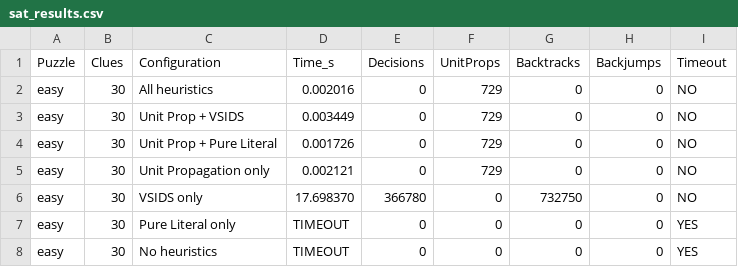
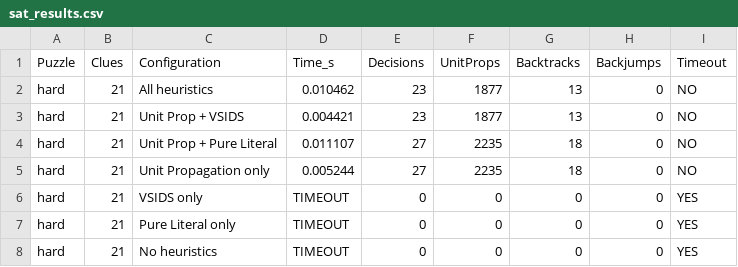
Before and after one commit to aryamirani/aad-khajoor-sat, a CSV file: results/sat_results.csv, drawn as a sheet.

```diff
--- a/results/sat_results.csv
+++ b/results/sat_results.csv
@@ -1,8 +1,8 @@
 Puzzle,Clues,Configuration,Time_s,Decisions,UnitProps,Backtracks,Backjumps,Timeout
-easy,30,All heuristics,0.002016,0,729,0,0,NO
-easy,30,Unit Prop + VSIDS,0.003449,0,729,0,0,NO
-easy,30,Unit Prop + Pure Literal,0.001726,0,729,0,0,NO
-easy,30,Unit Propagation only,0.002121,0,729,0,0,NO
-easy,30,VSIDS only,17.698370,366780,0,732750,0,NO
-easy,30,Pure Literal only,TIMEOUT,0,0,0,0,YES
-easy,30,No heuristics,TIMEOUT,0,0,0,0,YES
+hard,21,All heuristics,0.010462,23,1877,13,0,NO
+hard,21,Unit Prop + VSIDS,0.004421,23,1877,13,0,NO
+hard,21,Unit Prop + Pure Literal,0.011107,27,2235,18,0,NO
+hard,21,Unit Propagation only,0.005244,27,2235,18,0,NO
+hard,21,VSIDS only,TIMEOUT,0,0,0,0,YES
+hard,21,Pure Literal only,TIMEOUT,0,0,0,0,YES
+hard,21,No heuristics,TIMEOUT,0,0,0,0,YES
```
Also changed, not shown: results/backtracking_results.csv, 8 other files.
